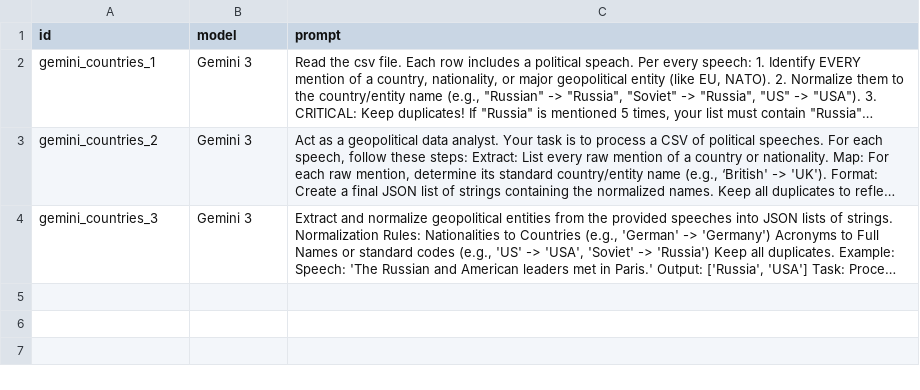
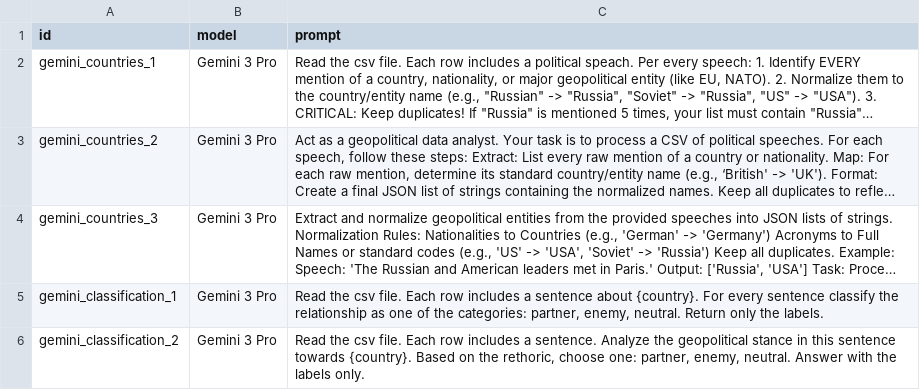
Before and after one commit to szuvarska/PutinsTalksAnalysis, a CSV file: notebooks/reports/gemini_prompts.csv, drawn as a sheet; long unchanged cells end in …; the diff names each change by its address in the sheet, - before the commit and + after, or states it on an @@ line.

Commit message:
Add context classification

```diff
--- a/notebooks/reports/gemini_prompts.csv
+++ b/notebooks/reports/gemini_prompts.csv
-B2:B4 (model): Gemini 3
+B2:B4 (model): Gemini 3 Pro
+row 5: gemini_classification_1 | Gemini 3 Pro | Read the csv file. Each row includes a sentence about {country}. For every sentence classify the relationship as one of the categories: partner, enemy, neutral. Return only the labels.
+row 6: gemini_classification_2 | Gemini 3 Pro | Read the csv file. Each row includes a sentence. Analyze the geopolitical stance in this sentence towards {country}. Based on the rethoric, choose one: partner, enemy, neutral. Answer with the labels only.
```
Also changed, not shown: data/samples/ner_validation_sample.csv, data/samples/ner_validation_sample_annotated.csv, 6 other files.
